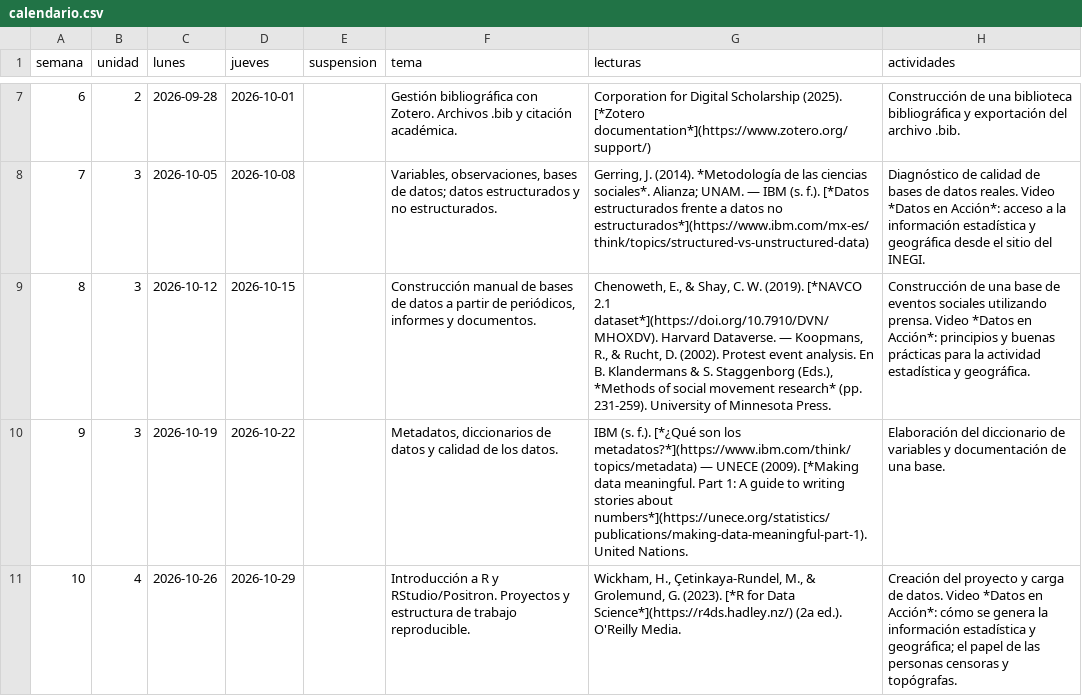
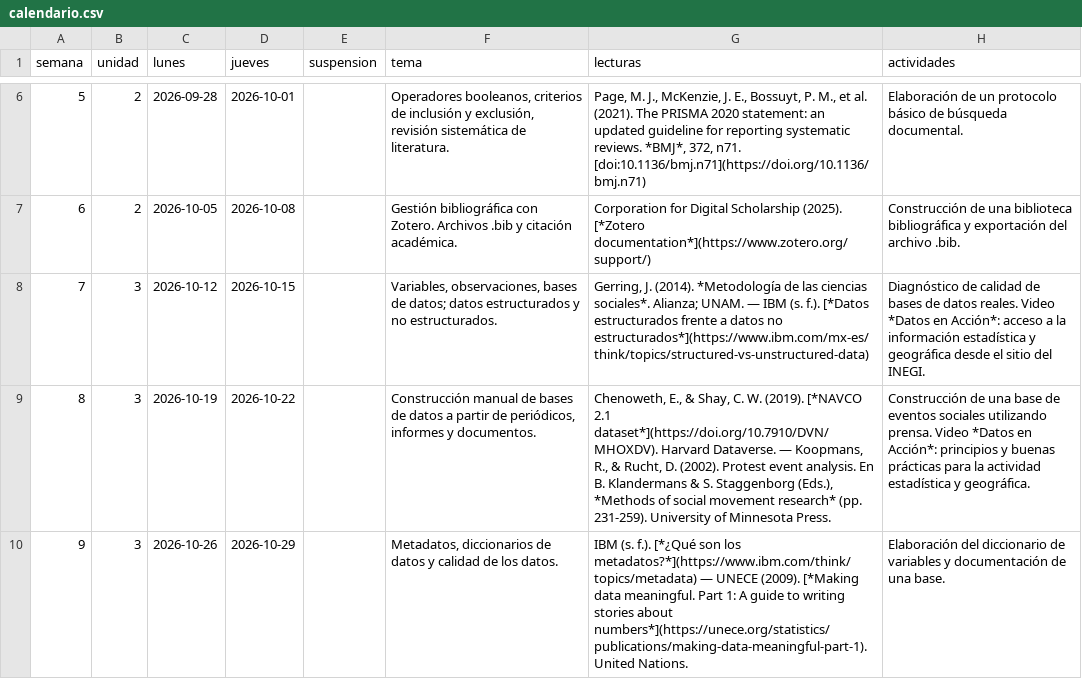
Before and after one commit to Danserca/CFLNM, a CSV file: datos/calendario.csv, drawn as a sheet; only a part is shown, gaps mark what is left out; addresses are those after the commit; the diff covers the shown part only; the diff names each change by its address in the sheet, - before the commit and + after, or states it on an @@ line.

```diff
--- a/datos/calendario.csv
+++ b/datos/calendario.csv
@@ column A (semana) renumbered between rows 2 and 14 @@
-F6 (tema): Gestión bibliográfica con Zotero. Archivos .bib y citación académica.
+F6 (tema): Operadores booleanos, criterios de inclusión y exclusión, revisión sistemática de literatura.
-G6 (lecturas): Corporation for Digital Scholarship (2025). [*Zotero documentation*](https://www.zotero.org/support/)
+G6 (lecturas): Page, M. J., McKenzie, J. E., Bossuyt, P. M., et al. (2021). The PRISMA 2020 statement: an updated guideline for reporting systematic reviews. *BMJ*, 372, n71. [doi:10.1136/bmj.n71](https://doi.org/10.1136/bmj.n71)
-H6 (actividades): Construcción de una biblioteca bibliográfica y exportación del archivo .bib.
+H6 (actividades): Elaboración de un protocolo básico de búsqueda documental.
-B7 (unidad): 3
+B7 (unidad): 2
-F7 (tema): Variables, observaciones, bases de datos; datos estructurados y no estructurados.
+F7 (tema): Gestión bibliográfica con Zotero. Archivos .bib y citación académica.
-G7 (lecturas): Gerring, J. (2014). *Metodología de las ciencias sociales*. Alianza; UNAM. — IBM (s. f.). [*Datos estructurados frente a datos no estructurados*](https://www.ibm.com/mx-es/think/topics/structured-vs-unstructured-data)
+G7 (lecturas): Corporation for Digital Scholarship (2025). [*Zotero documentation*](https://www.zotero.org/support/)
-H7 (actividades): Diagnóstico de calidad de bases de datos reales. Video *Datos en Acción*: acceso a la información estadística y geográfica desde el sitio del INEGI.
+H7 (actividades): Construcción de una biblioteca bibliográfica y exportación del archivo .bib.
-F8 (tema): Construcción manual de bases de datos a partir de periódicos, informes y documentos.
+F8 (tema): Variables, observaciones, bases de datos; datos estructurados y no estructurados.
-G8 (lecturas): Chenoweth, E., & Shay, C. W. (2019). [*NAVCO 2.1 dataset*](https://doi.org/10.7910/DVN/MHOXDV). Harvard Dataverse. — Koopmans, R., & Rucht, D. (2002). Protest event analysis. En B. Klandermans & S. Staggenborg (Eds.), *Methods of social movement research* (pp. 231-259). University of Minnesota Press.
+G8 (lecturas): Gerring, J. (2014). *Metodología de las ciencias sociales*. Alianza; UNAM. — IBM (s. f.). [*Datos estructurados frente a datos no estructurados*](https://www.ibm.com/mx-es/think/topics/structured-vs-unstructured-data)
-H8 (actividades): Construcción de una base de eventos sociales utilizando prensa. Video *Datos en Acción*: principios y buenas prácticas para la actividad estadística y geográfica.
+H8 (actividades): Diagnóstico de calidad de bases de datos reales. Video *Datos en Acción*: acceso a la información estadística y geográfica desde el sitio del INEGI.
-F9 (tema): Metadatos, diccionarios de datos y calidad de los datos.
+F9 (tema): Construcción manual de bases de datos a partir de periódicos, informes y documentos.
-G9 (lecturas): IBM (s. f.). [*¿Qué son los metadatos?*](https://www.ibm.com/think/topics/metadata) — UNECE (2009). [*Making data meaningful. Part 1: A guide to writing stories about numbers*](https://unece.org/statistics/publications/making-data-meaningful-part-1). United Nations.
+G9 (lecturas): Chenoweth, E., & Shay, C. W. (2019). [*NAVCO 2.1 dataset*](https://doi.org/10.7910/DVN/MHOXDV). Harvard Dataverse. — Koopmans, R., & Rucht, D. (2002). Protest event analysis. En B. Klandermans & S. Staggenborg (Eds.), *Methods of social movement research* (pp. 231-259). University of Minnesota Press.
-H9 (actividades): Elaboración del diccionario de variables y documentación de una base.
+H9 (actividades): Construcción de una base de eventos sociales utilizando prensa. Video *Datos en Acción*: principios y buenas prácticas para la actividad estadística y geográfica.
-B10 (unidad): 4
+B10 (unidad): 3
-F10 (tema): Introducción a R y RStudio/Positron. Proyectos y estructura de trabajo reproducible.
+F10 (tema): Metadatos, diccionarios de datos y calidad de los datos.
-G10 (lecturas): Wickham, H., Çetinkaya-Rundel, M., & Grolemund, G. (2023). [*R for Data Science*](https://r4ds.hadley.nz/) (2a ed.). O'Reilly Media.
+G10 (lecturas): IBM (s. f.). [*¿Qué son los metadatos?*](https://www.ibm.com/think/topics/metadata) — UNECE (2009). [*Making data meaningful. Part 1: A guide to writing stories about numbers*](https://unece.org/statistics/publications/making-data-meaningful-part-1). United Nations.
-H10 (actividades): Creación del proyecto y carga de datos. Video *Datos en Acción*: cómo se genera la información estadística y geográfica; el papel de las personas censoras y topógrafas.
+H10 (actividades): Elaboración del diccionario de variables y documentación de una base.
```
Also changed, not shown: 1 added row, 1 removed row and 26 edited cells elsewhere in this file, docs/datos/calendario.csv, 9 other files.
